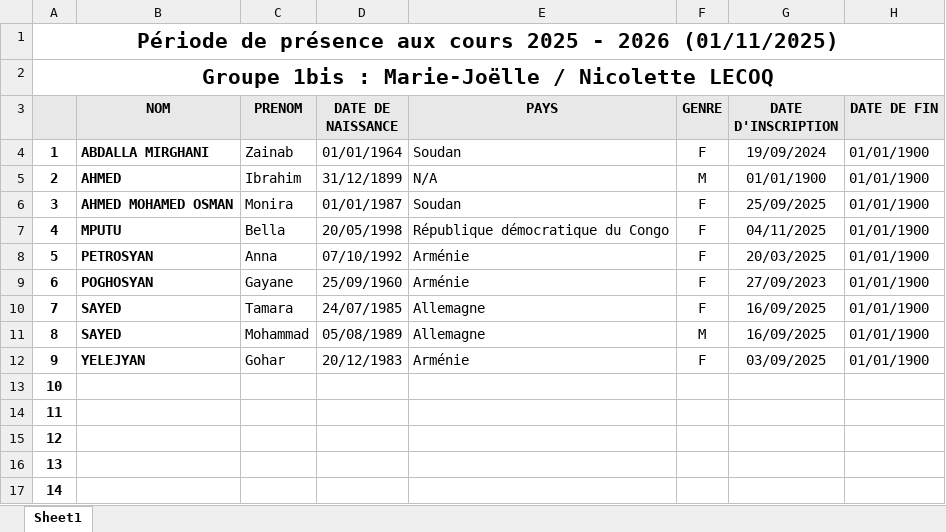
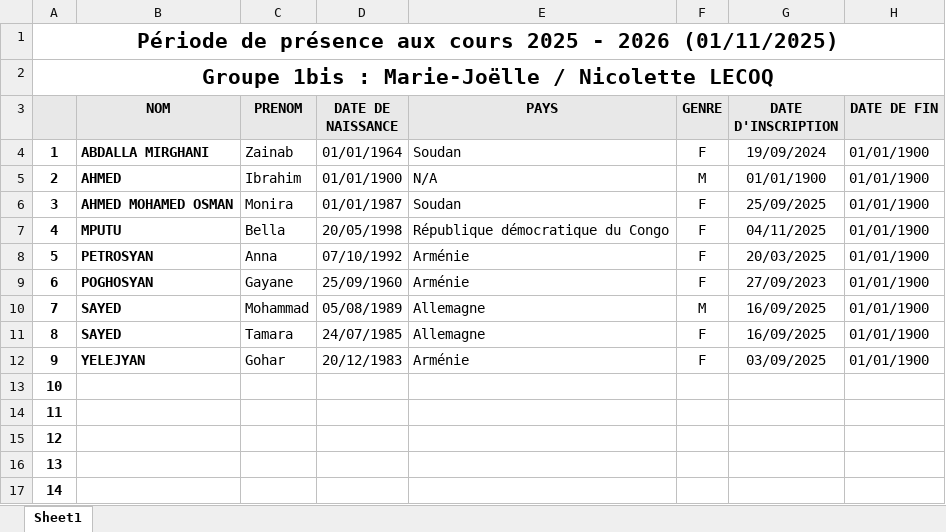
Before and after one commit to yves-22/ASTI, an Excel workbook: Excel/liste_groupe_1bis.xlsx, sheet Sheet1, drawn as a sheet; only a part is shown; values as stored, in another font and other column widths than the file's, no borders; addresses are those after the commit; the diff names each change by its address in the sheet, - before the commit and + after, or states it on an @@ line.

Commit message:
Commit automatique via PowerShell

```diff
--- a/Excel/liste_groupe_1bis.xlsx (sheet Sheet1)
+++ b/Excel/liste_groupe_1bis.xlsx (sheet Sheet1)
-D5 (DATE DE NAISSANCE): 31/12/1899
+D5 (DATE DE NAISSANCE): 01/01/1900
@@ row 11 moved to row 10: 7 @@
@@ column A renumbered in row 11 @@
```
